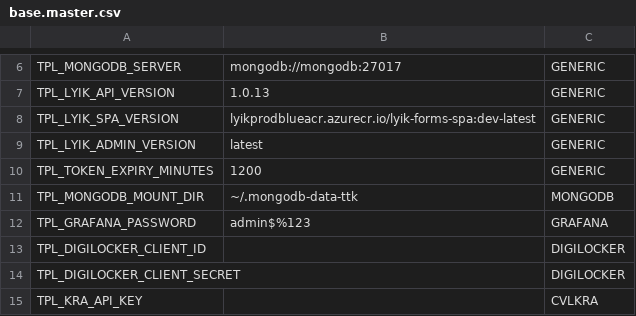
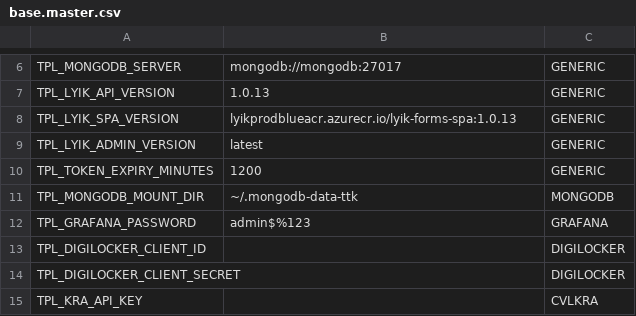
Before and after one commit to lyikadmin/lyik_ttk, a CSV file: master_config/base.master.csv, drawn as a sheet; only a part is shown, gaps mark what is left out.

Commit message:
fix: update forms_config.json.tpl and theme.json for consistency and add missing properties; update base.master.csv for SPA version

```diff
--- a/master_config/base.master.csv
+++ b/master_config/base.master.csv
@@ -7,3 +7,3 @@ TPL_MONGODB_SERVER,mongodb://mongodb:27017,GENERIC
 TPL_LYIK_API_VERSION,1.0.13,GENERIC
-TPL_LYIK_SPA_VERSION,lyikprodblueacr.azurecr.io/lyik-forms-spa:dev-latest,GENERIC
+TPL_LYIK_SPA_VERSION,lyikprodblueacr.azurecr.io/lyik-forms-spa:1.0.13,GENERIC
 TPL_LYIK_ADMIN_VERSION,latest,GENERIC
```
Also changed, not shown: 2 other files.
